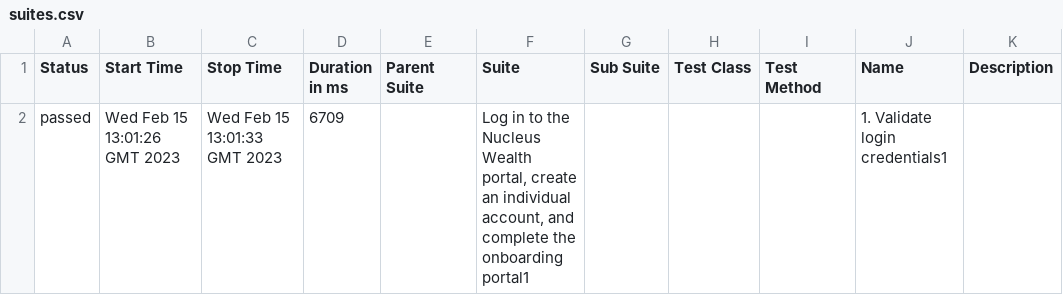
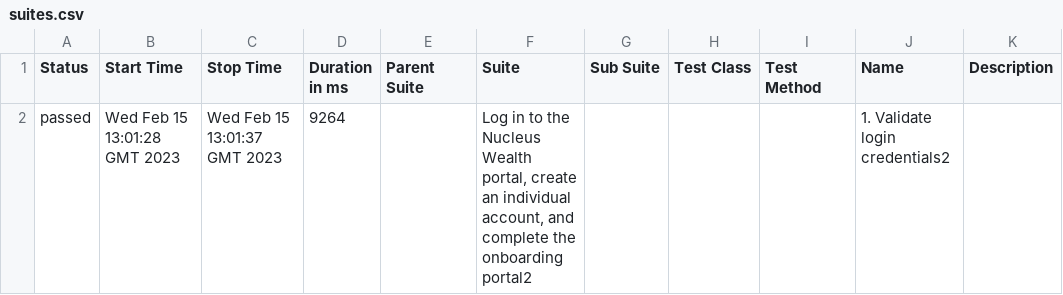
Before and after one commit to qa-github1/nucleus3, a CSV file: 22/data/suites.csv, drawn as a sheet.

```diff
--- a/22/data/suites.csv
+++ b/22/data/suites.csv
@@ -1,2 +1,2 @@
 "Status","Start Time","Stop Time","Duration in ms","Parent Suite","Suite","Sub Suite","Test Class","Test Method","Name","Description"
-"passed","Wed Feb 15 13:01:26 GMT 2023","Wed Feb 15 13:01:33 GMT 2023","6709","","Log in to the Nucleus Wealth portal, create an individual account, and complete the onboarding portal1","","","","1. Validate login credentials1",""
+"passed","Wed Feb 15 13:01:28 GMT 2023","Wed Feb 15 13:01:37 GMT 2023","9264","","Log in to the Nucleus Wealth portal, create an individual account, and complete the onboarding portal2","","","","1. Validate login credentials2",""
```
Also changed, not shown: 18 other files.
